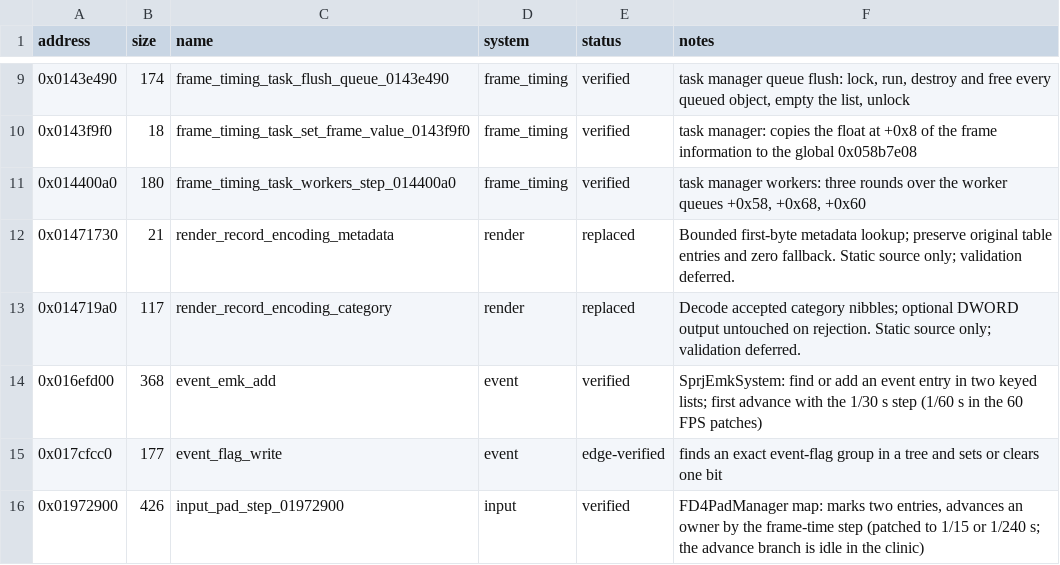
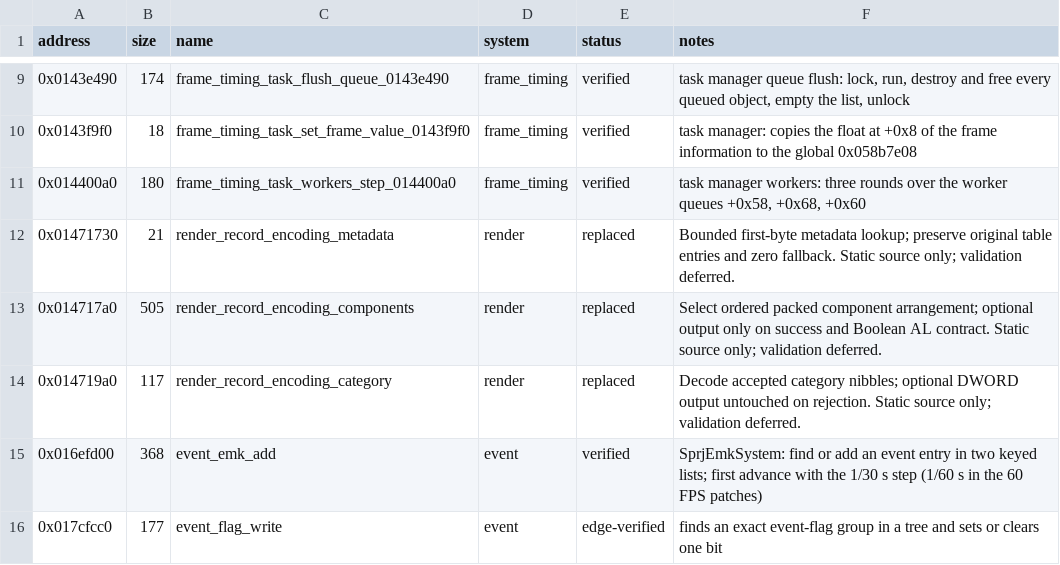
Before and after one commit to evill33t/Paleblood, a CSV file: symbols/functions.csv, drawn as a sheet; only a part is shown, gaps mark what is left out; the shorter side is filled out with more unchanged rows.

```diff
--- a/symbols/functions.csv
+++ b/symbols/functions.csv
@@ -12,2 +12,3 @@ address,size,name,system,status,notes
 0x01471730,21,render_record_encoding_metadata,render,replaced,Bounded first-byte metadata lookup; preserve original table entries and zero fallback. Static source only; validation deferred.
+0x014717a0,505,render_record_encoding_components,render,replaced,Select ordered packed component arrangement; optional output only on success and Boolean AL contract. Static source only; validation deferred.
 0x014719a0,117,render_record_encoding_category,render,replaced,Decode accepted category nibbles; optional DWORD output untouched on rejection. Static source only; validation deferred.
```
Also changed, not shown: game/hooks.csv, 4 other files.
